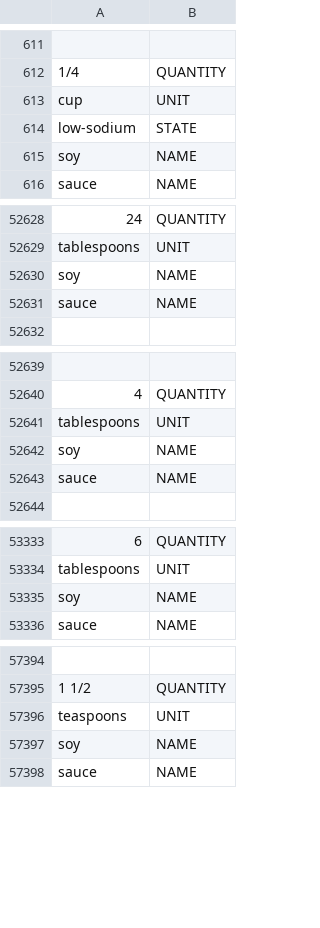
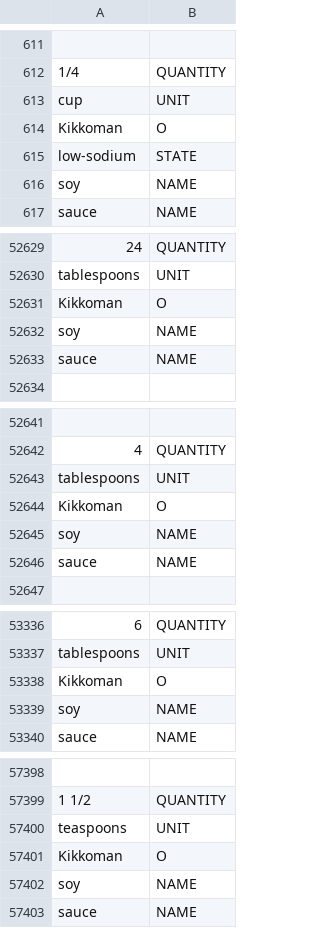
Before and after one commit to kennybc/ing2vec, a TSV file: parser/data/train_full.tsv, drawn as a sheet; only a part is shown, gaps mark what is left out; the diff names each change by its address in the sheet, - before the commit and + after, or states it on an @@ line.

Commit message:
inserted extra examples

```diff
--- a/parser/data/train_full.tsv
+++ b/parser/data/train_full.tsv
+row 614: Kikkoman | O
+row 52631: Kikkoman | O
+row 52644: Kikkoman | O
+row 53338: Kikkoman | O
+row 57401: Kikkoman | O
```
